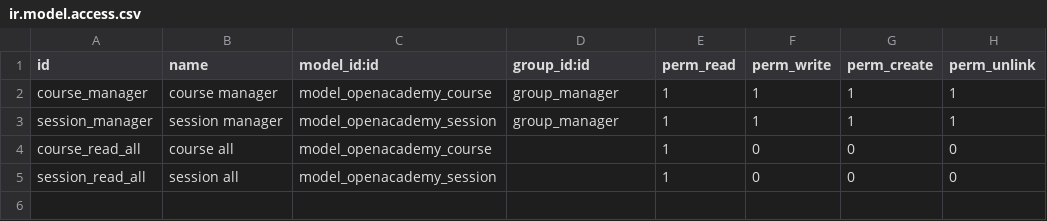
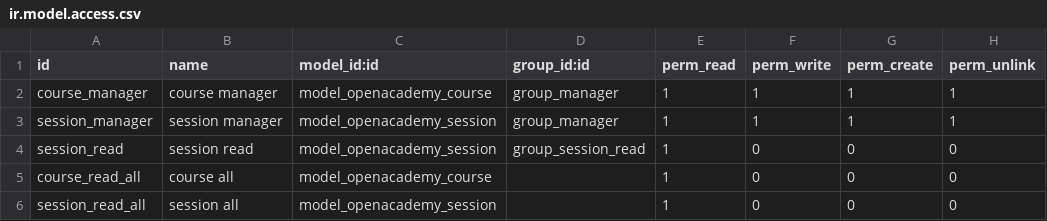
Before and after one commit to NothingCtrl/openacademy, a CSV file: local-addons/openacademy/security/ir.model.access.csv, drawn as a sheet.

```diff
--- a/local-addons/openacademy/security/ir.model.access.csv
+++ b/local-addons/openacademy/security/ir.model.access.csv
@@ -3,2 +3,3 @@ course_manager,course manager,model_openacademy_course,group_manager,1,1,1,1
 session_manager,session manager,model_openacademy_session,group_manager,1,1,1,1
+session_read,session read,model_openacademy_session,group_session_read,1,0,0,0
 course_read_all,course all,model_openacademy_course,,1,0,0,0
```
Also changed, not shown: 20 other files.
